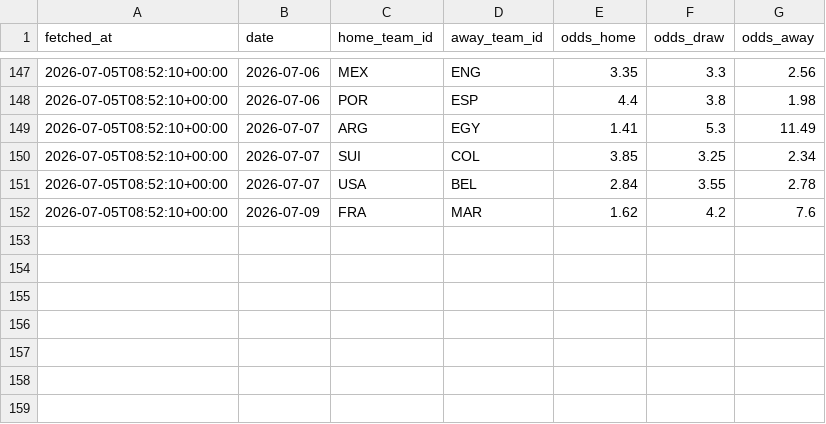
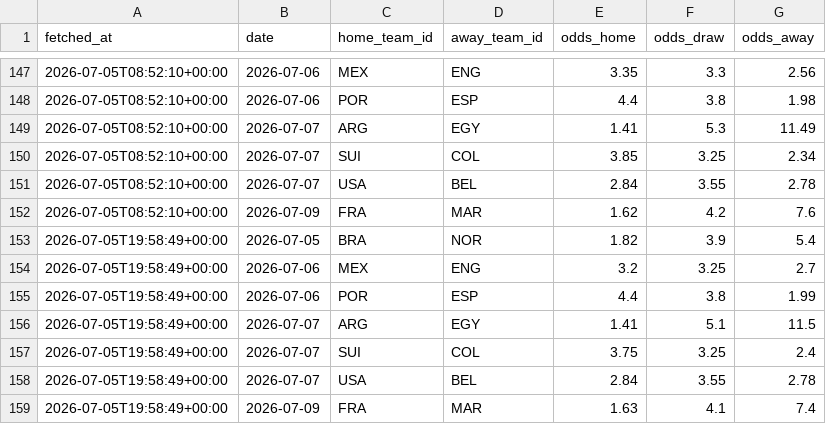
Before and after one commit to camh000/World-cup-predictor, a CSV file: data/odds_history.csv, drawn as a sheet; only a part is shown, gaps mark what is left out.

```diff
--- a/data/odds_history.csv
+++ b/data/odds_history.csv
@@ -152 +152,8 @@ fetched_at,date,home_team_id,away_team_id,odds_home,odds_draw,odds_away
 2026-07-05T08:52:10+00:00,2026-07-09,FRA,MAR,1.62,4.2,7.6
+2026-07-05T19:58:49+00:00,2026-07-05,BRA,NOR,1.82,3.9,5.4
+2026-07-05T19:58:49+00:00,2026-07-06,MEX,ENG,3.2,3.25,2.7
+2026-07-05T19:58:49+00:00,2026-07-06,POR,ESP,4.4,3.8,1.99
+2026-07-05T19:58:49+00:00,2026-07-07,ARG,EGY,1.41,5.1,11.5
+2026-07-05T19:58:49+00:00,2026-07-07,SUI,COL,3.75,3.25,2.4
+2026-07-05T19:58:49+00:00,2026-07-07,USA,BEL,2.84,3.55,2.78
+2026-07-05T19:58:49+00:00,2026-07-09,FRA,MAR,1.63,4.1,7.4
```
Also changed, not shown: data/odds.csv, 1 other file.
